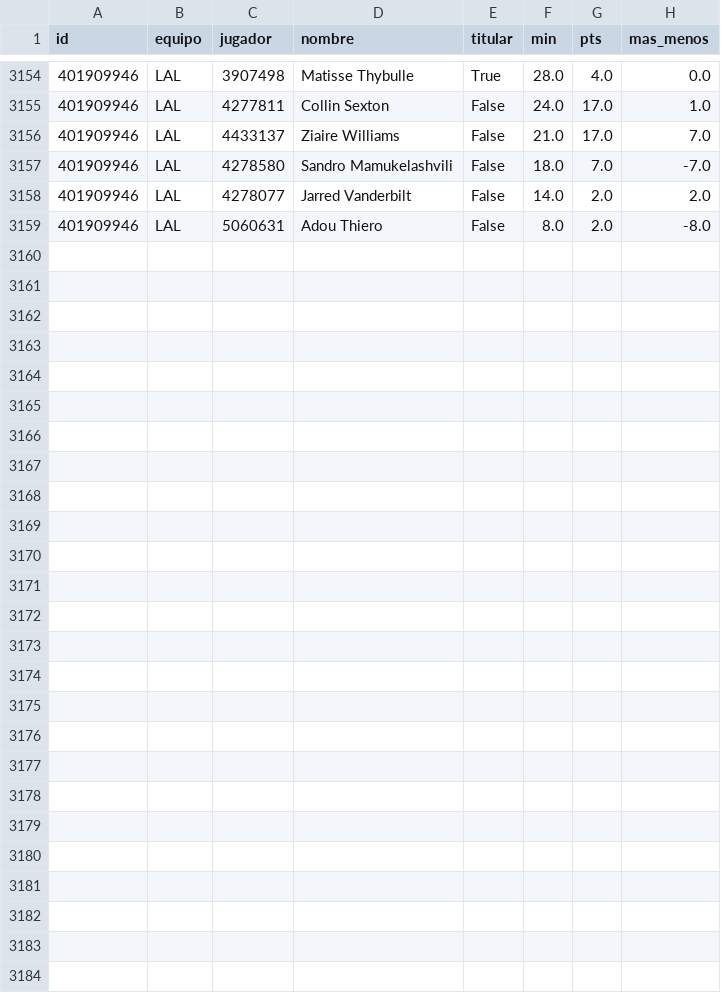
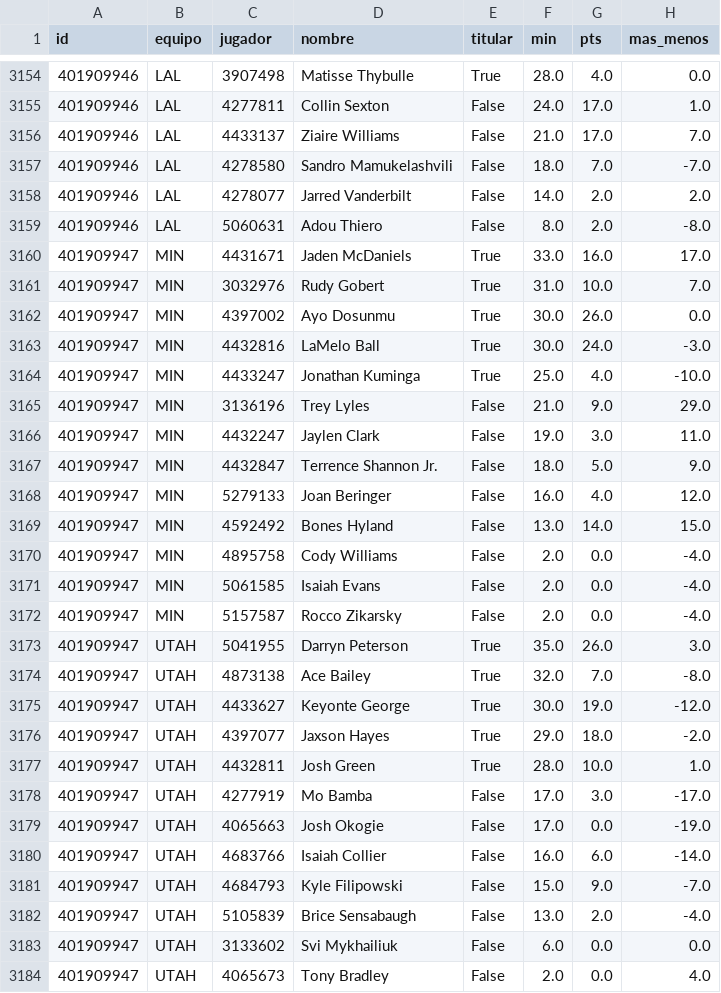
Before and after one commit to robertoaguilar1912-del/laliga-analisis, a CSV file: data/raw/nba_box_2027.csv, drawn as a sheet; only a part is shown, gaps mark what is left out.

```diff
--- a/data/raw/nba_box_2027.csv
+++ b/data/raw/nba_box_2027.csv
@@ -3159 +3159,26 @@ id,equipo,jugador,nombre,titular,min,pts,mas_menos
 401909946,LAL,5060631,Adou Thiero,False,8.0,2.0,-8.0
+401909947,MIN,4431671,Jaden McDaniels,True,33.0,16.0,17.0
+401909947,MIN,3032976,Rudy Gobert,True,31.0,10.0,7.0
+401909947,MIN,4397002,Ayo Dosunmu,True,30.0,26.0,0.0
+401909947,MIN,4432816,LaMelo Ball,True,30.0,24.0,-3.0
+401909947,MIN,4433247,Jonathan Kuminga,True,25.0,4.0,-10.0
+401909947,MIN,3136196,Trey Lyles,False,21.0,9.0,29.0
+401909947,MIN,4432247,Jaylen Clark,False,19.0,3.0,11.0
+401909947,MIN,4432847,Terrence Shannon Jr.,False,18.0,5.0,9.0
+401909947,MIN,5279133,Joan Beringer,False,16.0,4.0,12.0
+401909947,MIN,4592492,Bones Hyland,False,13.0,14.0,15.0
+401909947,MIN,4895758,Cody Williams,False,2.0,0.0,-4.0
+401909947,MIN,5061585,Isaiah Evans,False,2.0,0.0,-4.0
+401909947,MIN,5157587,Rocco Zikarsky,False,2.0,0.0,-4.0
+401909947,UTAH,5041955,Darryn Peterson,True,35.0,26.0,3.0
+401909947,UTAH,4873138,Ace Bailey,True,32.0,7.0,-8.0
+401909947,UTAH,4433627,Keyonte George,True,30.0,19.0,-12.0
+401909947,UTAH,4397077,Jaxson Hayes,True,29.0,18.0,-2.0
+401909947,UTAH,4432811,Josh Green,True,28.0,10.0,1.0
+401909947,UTAH,4277919,Mo Bamba,False,17.0,3.0,-17.0
+401909947,UTAH,4065663,Josh Okogie,False,17.0,0.0,-19.0
+401909947,UTAH,4683766,Isaiah Collier,False,16.0,6.0,-14.0
+401909947,UTAH,4684793,Kyle Filipowski,False,15.0,9.0,-7.0
+401909947,UTAH,5105839,Brice Sensabaugh,False,13.0,2.0,-4.0
+401909947,UTAH,3133602,Svi Mykhailiuk,False,6.0,0.0,0.0
+401909947,UTAH,4065673,Tony Bradley,False,2.0,0.0,4.0
```
Also changed, not shown: data/raw/nba_juegos.csv, 17 other files.
